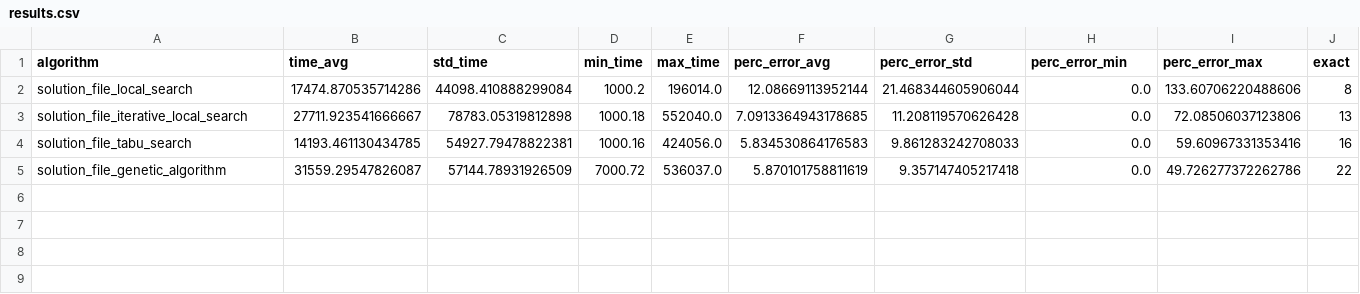
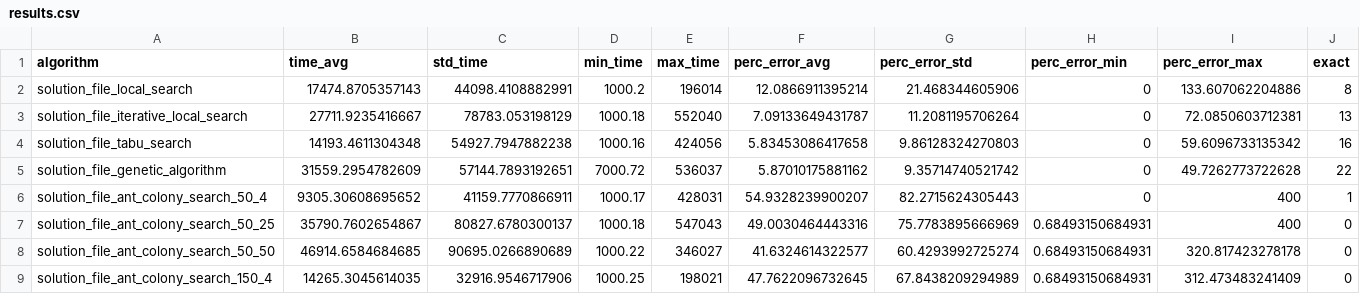
Before and after one commit to AngelVzla99/QAProblem, a CSV file: benchmark/results.csv, drawn as a sheet.

Commit message:
results

```diff
--- a/benchmark/results.csv
+++ b/benchmark/results.csv
@@ -1,5 +1,9 @@
 algorithm,time_avg,std_time,min_time,max_time,perc_error_avg,perc_error_std,perc_error_min,perc_error_max,exact
-solution_file_local_search,17474.870535714286,44098.410888299084,1000.2,196014.0,12.08669113952144,21.468344605906044,0.0,133.60706220488606,8
-solution_file_iterative_local_search,27711.923541666667,78783.05319812898,1000.18,552040.0,7.0913364943178685,11.208119570626428,0.0,72.08506037123806,13
-solution_file_tabu_search,14193.461130434785,54927.79478822381,1000.16,424056.0,5.834530864176583,9.861283242708033,0.0,59.60967331353416,16
-solution_file_genetic_algorithm,31559.29547826087,57144.78931926509,7000.72,536037.0,5.870101758811619,9.357147405217418,0.0,49.726277372262786,22
+solution_file_local_search,17474.8705357143,44098.4108882991,1000.2,196014,12.0866911395214,21.468344605906,0,133.607062204886,8
+solution_file_iterative_local_search,27711.9235416667,78783.053198129,1000.18,552040,7.09133649431787,11.2081195706264,0,72.0850603712381,13
+solution_file_tabu_search,14193.4611304348,54927.7947882238,1000.16,424056,5.83453086417658,9.86128324270803,0,59.6096733135342,16
+solution_file_genetic_algorithm,31559.2954782609,57144.7893192651,7000.72,536037,5.87010175881162,9.35714740521742,0,49.7262773722628,22
+solution_file_ant_colony_search_50_4,9305.30608695652,41159.7770866911,1000.17,428031,54.9328239900207,82.2715624305443,0,400,1
+solution_file_ant_colony_search_50_25,35790.7602654867,80827.6780300137,1000.18,547043,49.0030464443316,75.7783895666969,0.68493150684931,400,0
+solution_file_ant_colony_search_50_50,46914.6584684685,90695.0266890689,1000.22,346027,41.6324614322577,60.4293992725274,0.68493150684931,320.817423278178,0
+solution_file_ant_colony_search_150_4,14265.3045614035,32916.9546717906,1000.25,198021,47.7622096732645,67.8438209294989,0.68493150684931,312.473483241409,0
```
Also changed, not shown: 10 other files.
